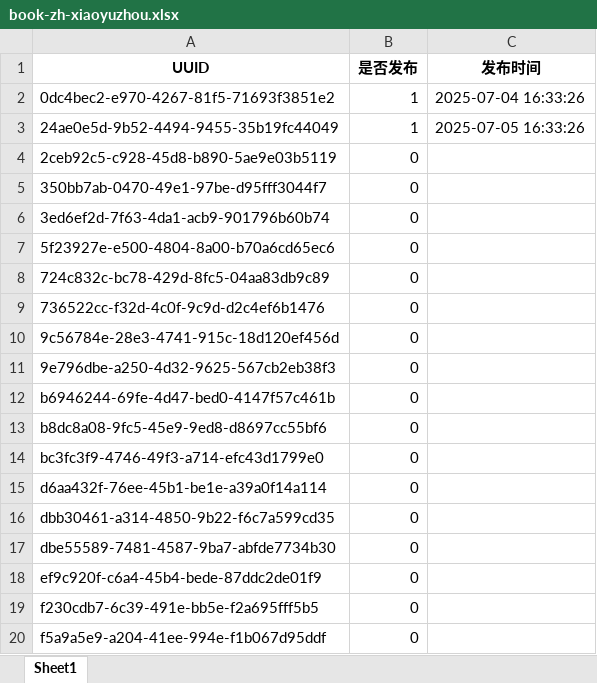
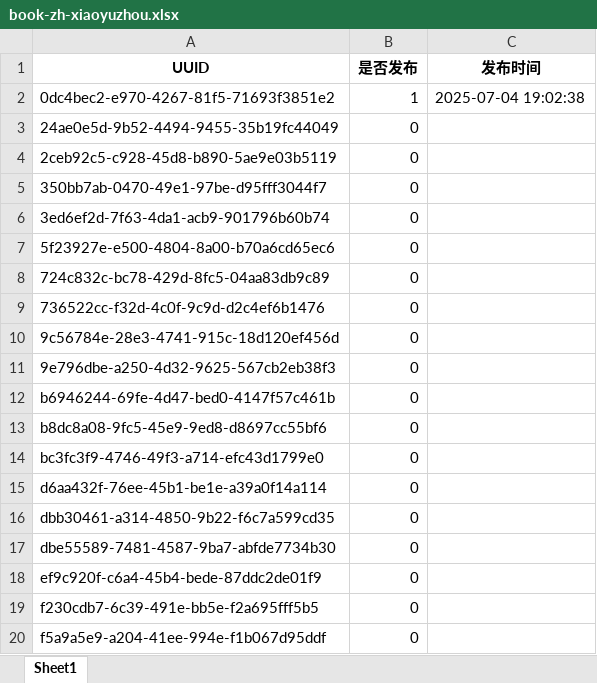
Before and after one commit to ld909/short_whisper, an Excel workbook: audio_ficition/books/excel/book-zh-xiaoyuzhou.xlsx, sheet Sheet1, drawn as a sheet; values as stored, in another font and other column widths than the file's, no borders; the diff names each change by its address in the sheet, - before the commit and + after, or states it on an @@ line.

```diff
--- a/audio_ficition/books/excel/book-zh-xiaoyuzhou.xlsx (sheet Sheet1)
+++ b/audio_ficition/books/excel/book-zh-xiaoyuzhou.xlsx (sheet Sheet1)
-C2 (发布时间): 2025-07-04 16:33:26
+C2 (发布时间): 2025-07-04 19:02:38
-B3 (是否发布): 1
+B3 (是否发布): 0
-C3 (发布时间): 2025-07-05 16:33:26
+C3 (发布时间): (empty)
```
Also changed, not shown: 4 other files.
